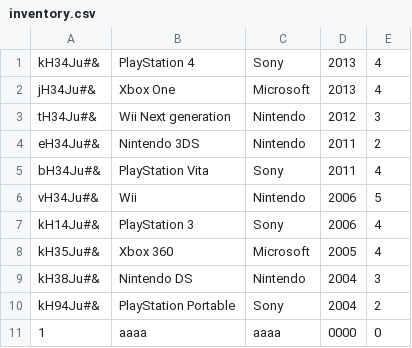
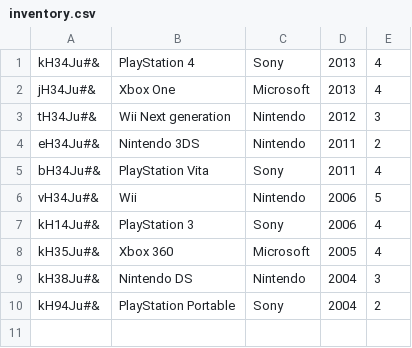
Before and after one commit to CodecoolGlobal/lightweight-erp-python-bht, a CSV file: inventory/inventory.csv, drawn as a sheet.

```diff
--- a/inventory/inventory.csv
+++ b/inventory/inventory.csv
@@ -10,2 +10 @@ kH38Ju#&;Nintendo DS;Nintendo;2004;3
 kH94Ju#&;PlayStation Portable;Sony;2004;2
-1;aaaa;aaaa;0000;0
```
Also changed, not shown: 2 other files.
